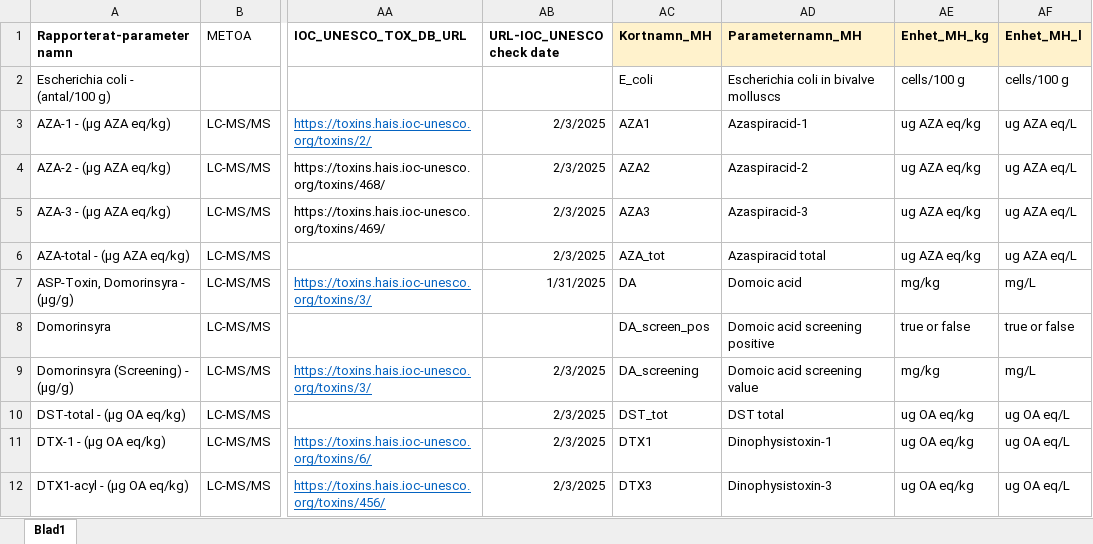
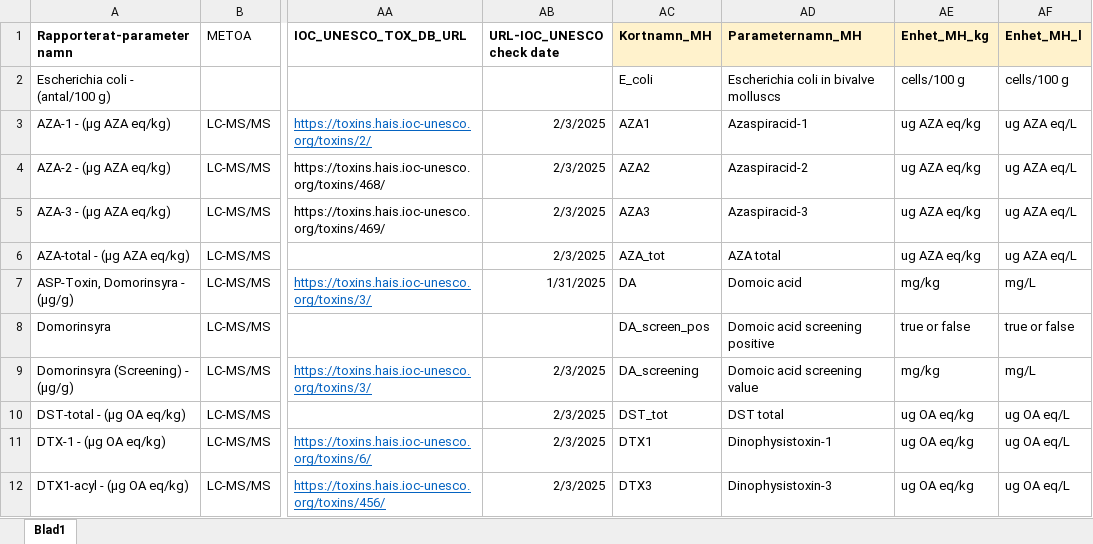
Before and after one commit to nodc-sweden/SLV-Biotoxin-Validator-App, an Excel workbook: config/lista_toxiner.xlsx, sheet Blad1, drawn as a sheet; only a part is shown, gaps mark what is left out; values as stored, in another font and other column widths than the file's, no borders; the diff names each change by its address in the sheet, - before the commit and + after, or states it on an @@ line.

Commit message:
AZA total

```diff
--- a/config/lista_toxiner.xlsx (sheet Blad1)
+++ b/config/lista_toxiner.xlsx (sheet Blad1)
-AD6 (Parameternamn_MH): Azaspiracid total
+AD6 (Parameternamn_MH): AZA total
```
